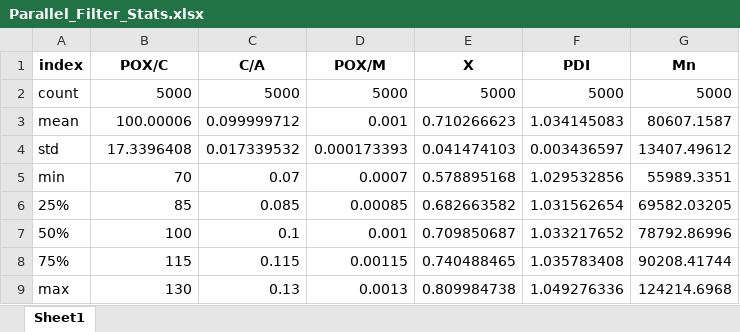
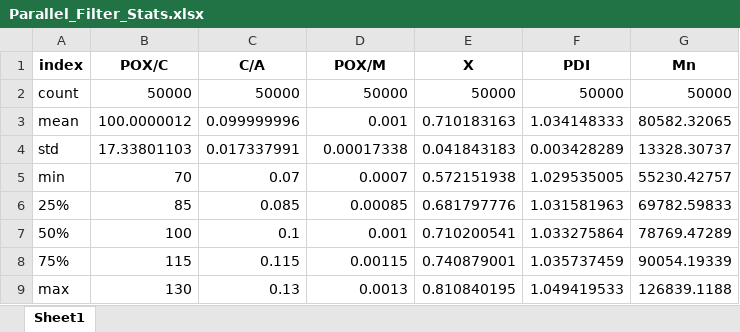
Before and after one commit to Spogis/DWSIM_CoolSim, an Excel workbook: datasets/Parallel_Filter_Stats.xlsx, sheet Sheet1, drawn as a sheet; values as stored, in another font and other column widths than the file's, no borders; the diff names each change by its address in the sheet, - before the commit and + after, or states it on an @@ line.

```diff
--- a/datasets/Parallel_Filter_Stats.xlsx (sheet Sheet1)
+++ b/datasets/Parallel_Filter_Stats.xlsx (sheet Sheet1)
-B2 (POX/C): 5000
+B2 (POX/C): 50000
-C2 (C/A): 5000
+C2 (C/A): 50000
-D2 (POX/M): 5000
+D2 (POX/M): 50000
-E2 (X): 5000
+E2 (X): 50000
-F2 (PDI): 5000
+F2 (PDI): 50000
-G2 (Mn): 5000
+G2 (Mn): 50000
-B3 (POX/C): 100.00006
+B3 (POX/C): 100.0000012
-C3 (C/A): 0.099999712
+C3 (C/A): 0.099999996
-E3 (X): 0.710266623
+E3 (X): 0.710183163
-F3 (PDI): 1.034145083
+F3 (PDI): 1.034148333
-G3 (Mn): 80607.1587
+G3 (Mn): 80582.32065
-B4 (POX/C): 17.3396408
+B4 (POX/C): 17.33801103
-C4 (C/A): 0.017339532
+C4 (C/A): 0.017337991
-D4 (POX/M): 0.000173393
+D4 (POX/M): 0.00017338
-E4 (X): 0.041474103
+E4 (X): 0.041843183
-F4 (PDI): 0.003436597
+F4 (PDI): 0.003428289
-G4 (Mn): 13407.49612
+G4 (Mn): 13328.30737
-E5 (X): 0.578895168
+E5 (X): 0.572151938
-F5 (PDI): 1.029532856
+F5 (PDI): 1.029535005
-G5 (Mn): 55989.3351
+G5 (Mn): 55230.42757
-E6 (X): 0.682663582
+E6 (X): 0.681797776
-F6 (PDI): 1.031562654
+F6 (PDI): 1.031581963
-G6 (Mn): 69582.03205
+G6 (Mn): 69782.59833
-E7 (X): 0.709850687
+E7 (X): 0.710200541
-F7 (PDI): 1.033217652
+F7 (PDI): 1.033275864
-G7 (Mn): 78792.86996
+G7 (Mn): 78769.47289
-E8 (X): 0.740488465
+E8 (X): 0.740879001
-F8 (PDI): 1.035783408
+F8 (PDI): 1.035737459
-G8 (Mn): 90208.41744
+G8 (Mn): 90054.19339
-E9 (X): 0.809984738
+E9 (X): 0.810840195
-F9 (PDI): 1.049276336
+F9 (PDI): 1.049419533
-G9 (Mn): 124214.6968
+G9 (Mn): 126839.1188
```
Also changed, not shown: datasets/DOE_Setup.xlsx, datasets/MLP_Validation_Dataset.xlsx, 18 other files.
